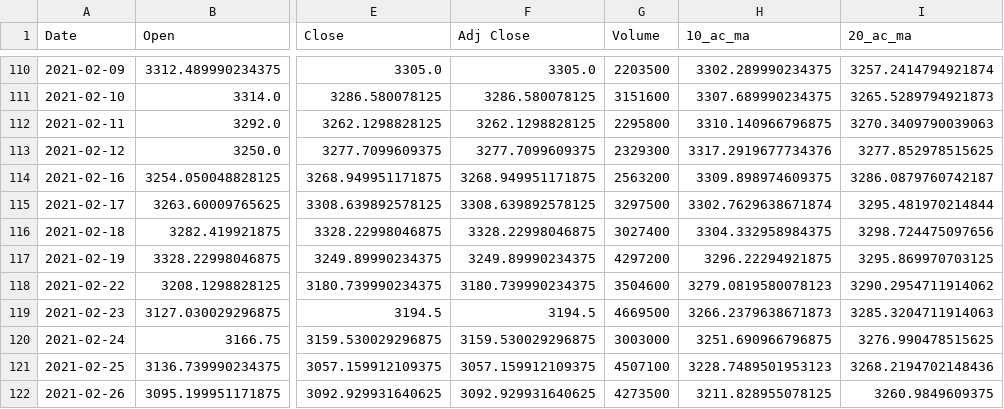
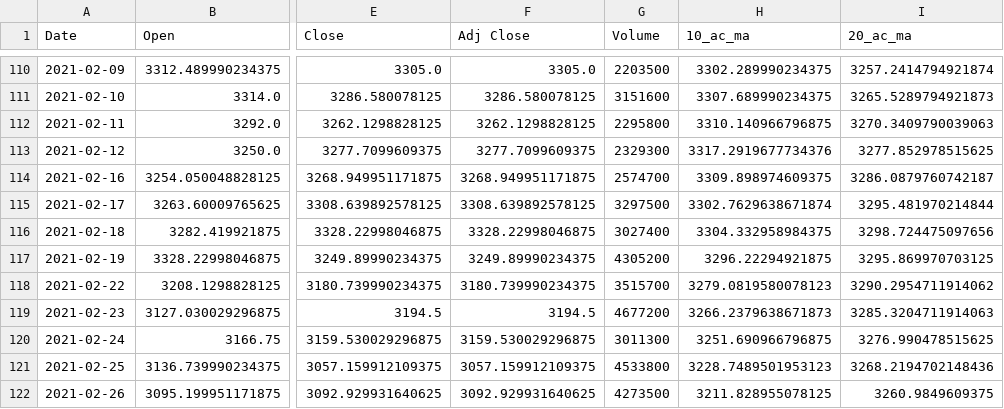
Before and after one commit to alfreedolf/ml-spp, a CSV file: data/stock_deepar/csv/amzn_valid.csv (was data/stock_deepar/amzn_valid.csv), drawn as a sheet; only a part is shown, gaps mark what is left out; the diff names each change by its address in the sheet, - before the commit and + after, or states it on an @@ line.

```diff
--- a/data/stock_deepar/amzn_valid.csv
+++ b/data/stock_deepar/csv/amzn_valid.csv
-G114 (Volume): 2563200
+G114 (Volume): 2574700
-G117 (Volume): 4297200
+G117 (Volume): 4305200
-G118 (Volume): 3504600
+G118 (Volume): 3515700
-G119 (Volume): 4669500
+G119 (Volume): 4677200
-G120 (Volume): 3003000
+G120 (Volume): 3011300
-G121 (Volume): 4507100
+G121 (Volume): 4533800
```
Also changed, not shown: data/stock_deepar/csv/aapl_valid.csv, data/stock_deepar/csv/googl_valid.csv, 23 other files.
